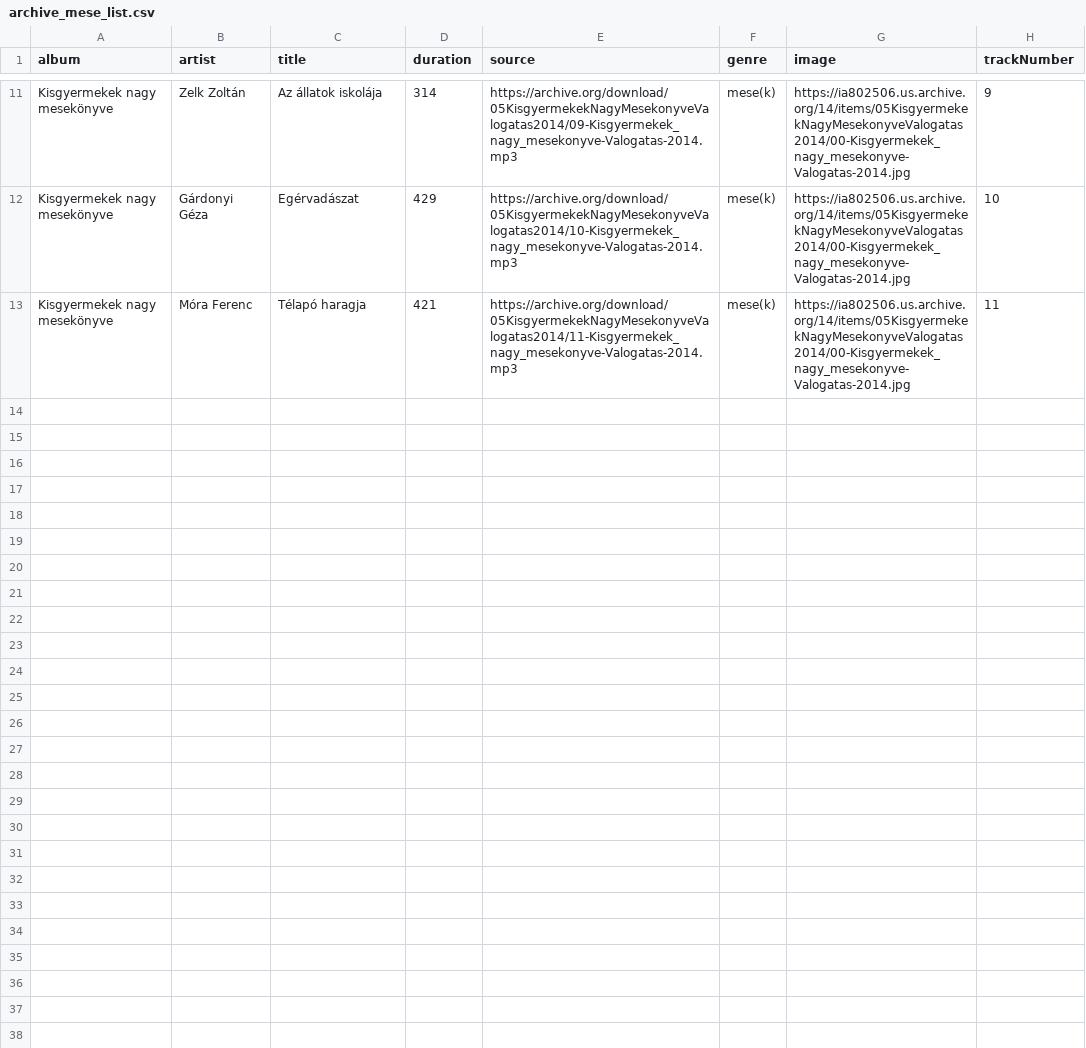
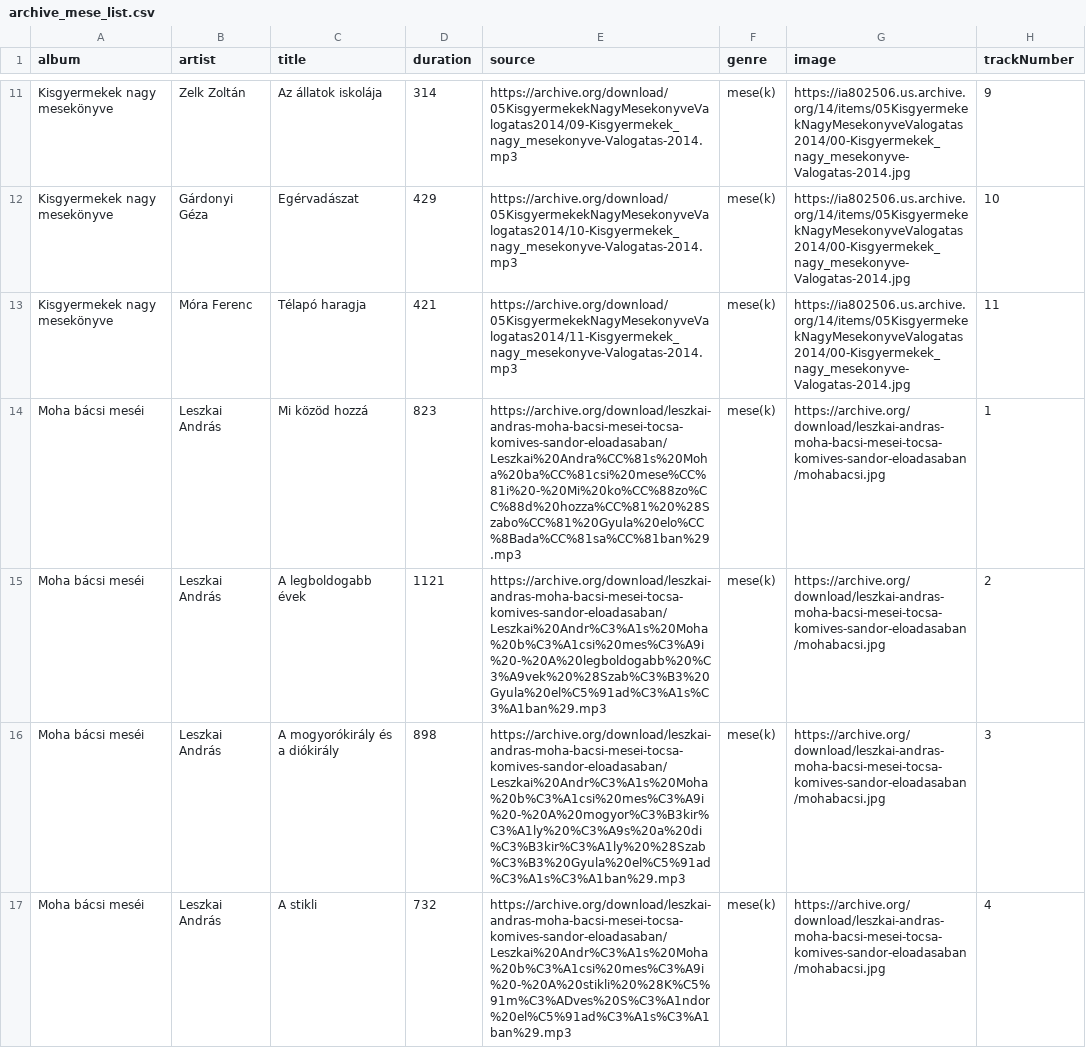
Before and after one commit to EKonyvtar/AudioBookLibrary, a CSV file: catalog/archive_mese_list.csv, drawn as a sheet; only a part is shown, gaps mark what is left out; the diff covers the shown part only; the diff names each change by its address in the sheet, - before the commit and + after, or states it on an @@ line.

```diff
--- a/catalog/archive_mese_list.csv
+++ b/catalog/archive_mese_list.csv
+row 14: Moha bácsi meséi | Leszkai András | Mi közöd hozzá | 823 | https://archive.org/download/leszkai-andras-moha-bacsi-mesei-tocsa-komives-sandor-eloadasaban/Leszkai%20Andra%CC%81s%20Moha%20ba%CC%81csi%20mese%CC%81i%20-%20Mi%20ko%CC%88zo%CC%88d%20hozza%CC%81%20%28Szabo%CC%81%20Gyula%20elo%CC%8Bada%CC%81sa%CC%81ban%29.mp3 | mese(k) | https://archive.org/download/leszkai-andras-moha-bacsi-mesei-tocsa-komives-sandor-eloadasaban/mohabacsi.jpg | 1
+row 15: Moha bácsi meséi | Leszkai András | A legboldogabb évek | 1121 | https://archive.org/download/leszkai-andras-moha-bacsi-mesei-tocsa-komives-sandor-eloadasaban/Leszkai%20Andr%C3%A1s%20Moha%20b%C3%A1csi%20mes%C3%A9i%20-%20A%20legboldogabb%20%C3%A9vek%20%28Szab%C3%B3%20Gyula%20el%C5%91ad%C3%A1s%C3%A1ban%29.mp3 | mese(k) | https://archive.org/download/leszkai-andras-moha-bacsi-mesei-tocsa-komives-sandor-eloadasaban/mohabacsi.jpg | 2
+row 16: Moha bácsi meséi | Leszkai András | A mogyorókirály és a diókirály | 898 | https://archive.org/download/leszkai-andras-moha-bacsi-mesei-tocsa-komives-sandor-eloadasaban/Leszkai%20Andr%C3%A1s%20Moha%20b%C3%A1csi%20mes%C3%A9i%20-%20A%20mogyor%C3%B3kir%C3%A1ly%20%C3%A9s%20a%20di%C3%B3kir%C3%A1ly%20%28Szab%C3%B3%20Gyula%20el%C5%91ad%C3%A1s%C3%A1ban%29.mp3 | mese(k) | https://archive.org/download/leszkai-andras-moha-bacsi-mesei-tocsa-komives-sandor-eloadasaban/mohabacsi.jpg | 3
+row 17: Moha bácsi meséi | Leszkai András | A stikli | 732 | https://archive.org/download/leszkai-andras-moha-bacsi-mesei-tocsa-komives-sandor-eloadasaban/Leszkai%20Andr%C3%A1s%20Moha%20b%C3%A1csi%20mes%C3%A9i%20-%20A%20stikli%20%28K%C5%91m%C3%ADves%20S%C3%A1ndor%20el%C5%91ad%C3%A1s%C3%A1ban%29.mp3 | mese(k) | https://archive.org/download/leszkai-andras-moha-bacsi-mesei-tocsa-komives-sandor-eloadasaban/mohabacsi.jpg | 4
```
Also changed, not shown: 10 added rows elsewhere in this file, 4 other files.
